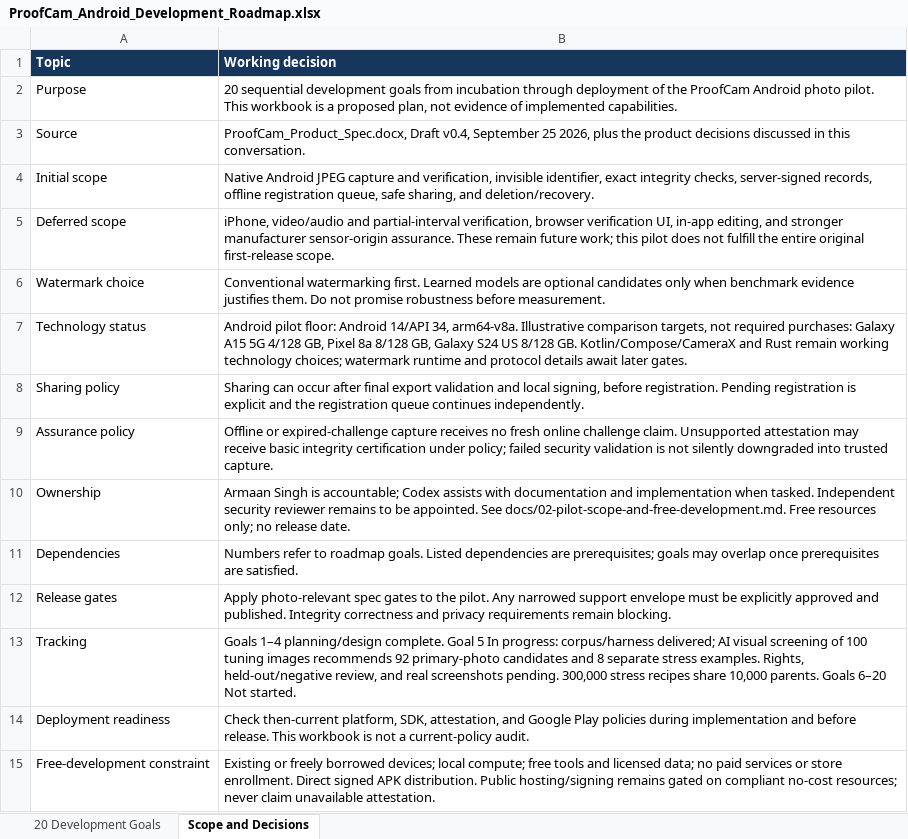
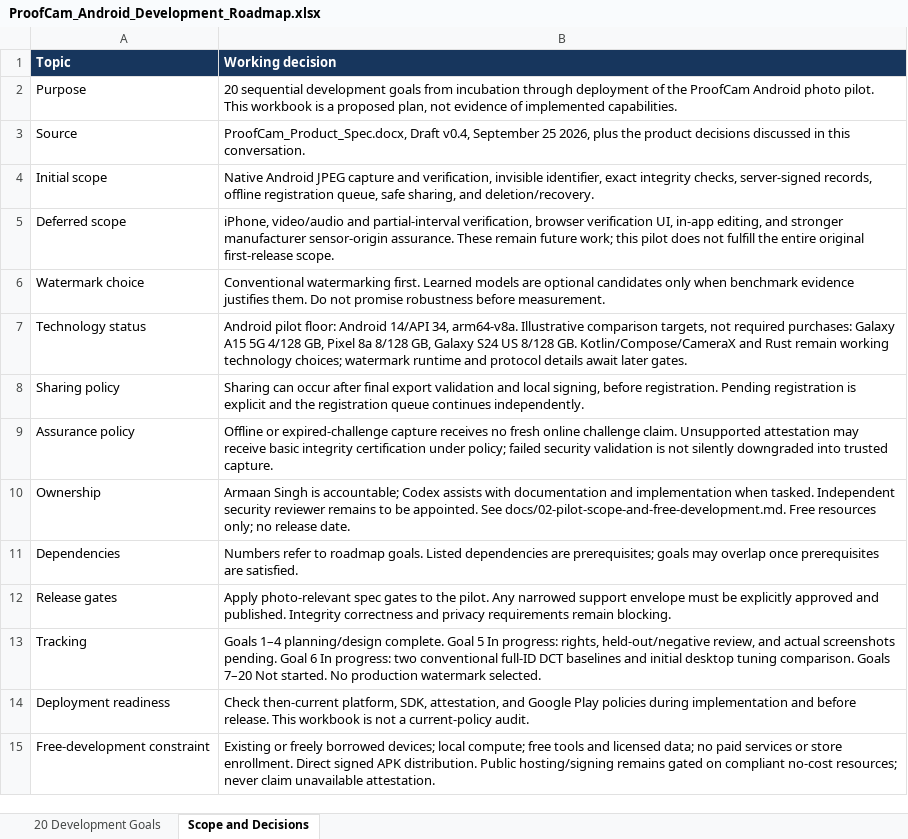
Before and after one commit to a4maan/ProofCam, an Excel workbook: ProofCam_Android_Development_Roadmap.xlsx, sheet Scope and Decisions, drawn as a sheet; values as stored, in another font and other column widths than the file's, no borders; the diff names each change by its address in the sheet, - before the commit and + after, or states it on an @@ line.

Commit message:
Start conventional watermark benchmarks with two measured DCT baselines

```diff
--- a/ProofCam_Android_Development_Roadmap.xlsx (sheet Scope and Decisions)
+++ b/ProofCam_Android_Development_Roadmap.xlsx (sheet Scope and Decisions)
-B13 (Working decision): …In progress: corpus/harness delivered; AI visual screening of 100 tuning images recommends 92 primary-photo candidates and 8 separate stress examples. Rights, held-out/negative review, and real screenshots pending. 300,000 stress recipes share 10,000 parents. Goals 6–20 Not started.
+B13 (Working decision): …In progress: rights, held-out/negative review, and actual screenshots pending. Goal 6 In progress: two conventional full-ID DCT baselines and initial desktop tuning comparison. Goals 7–20 Not started. No production watermark selected.
```
Also changed, not shown: sheet 20 Development Goals, 20 other files.
